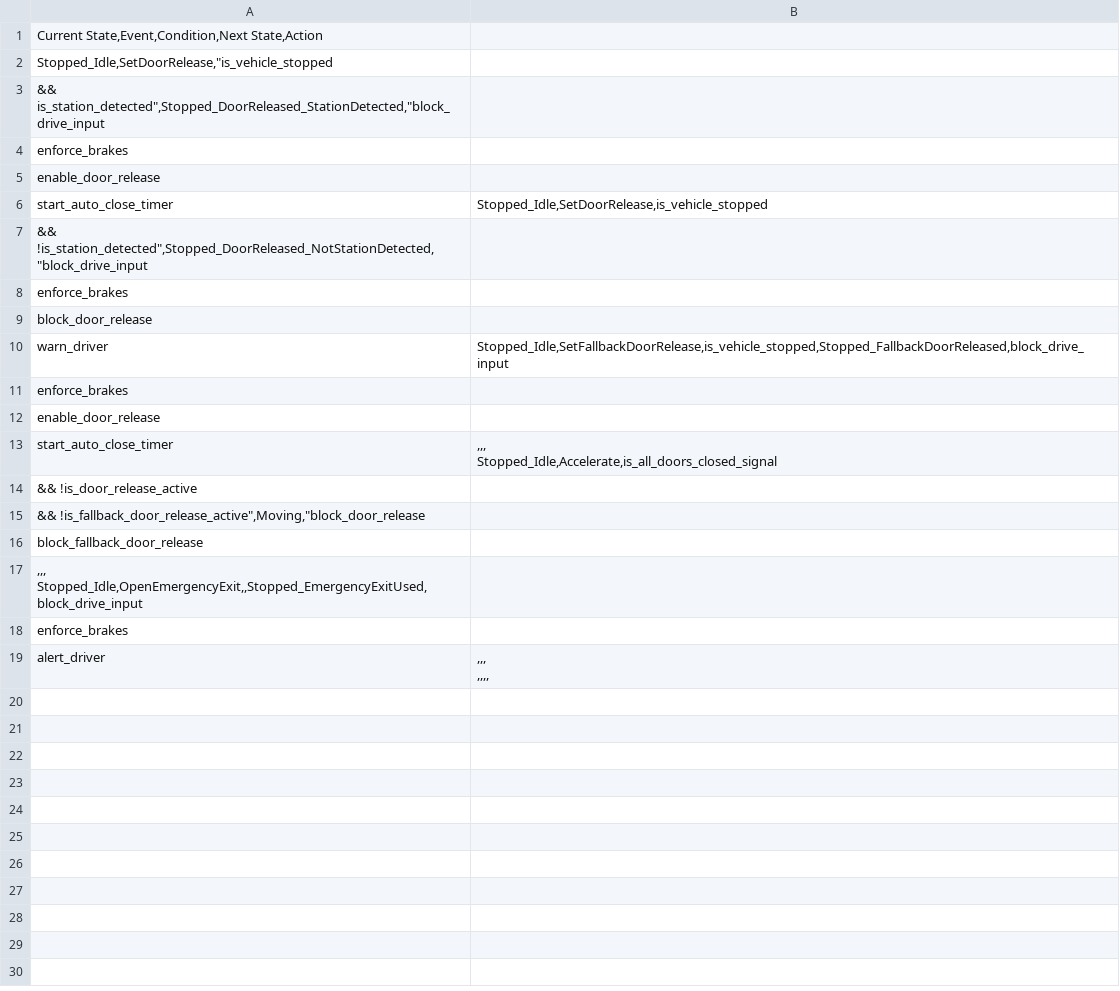
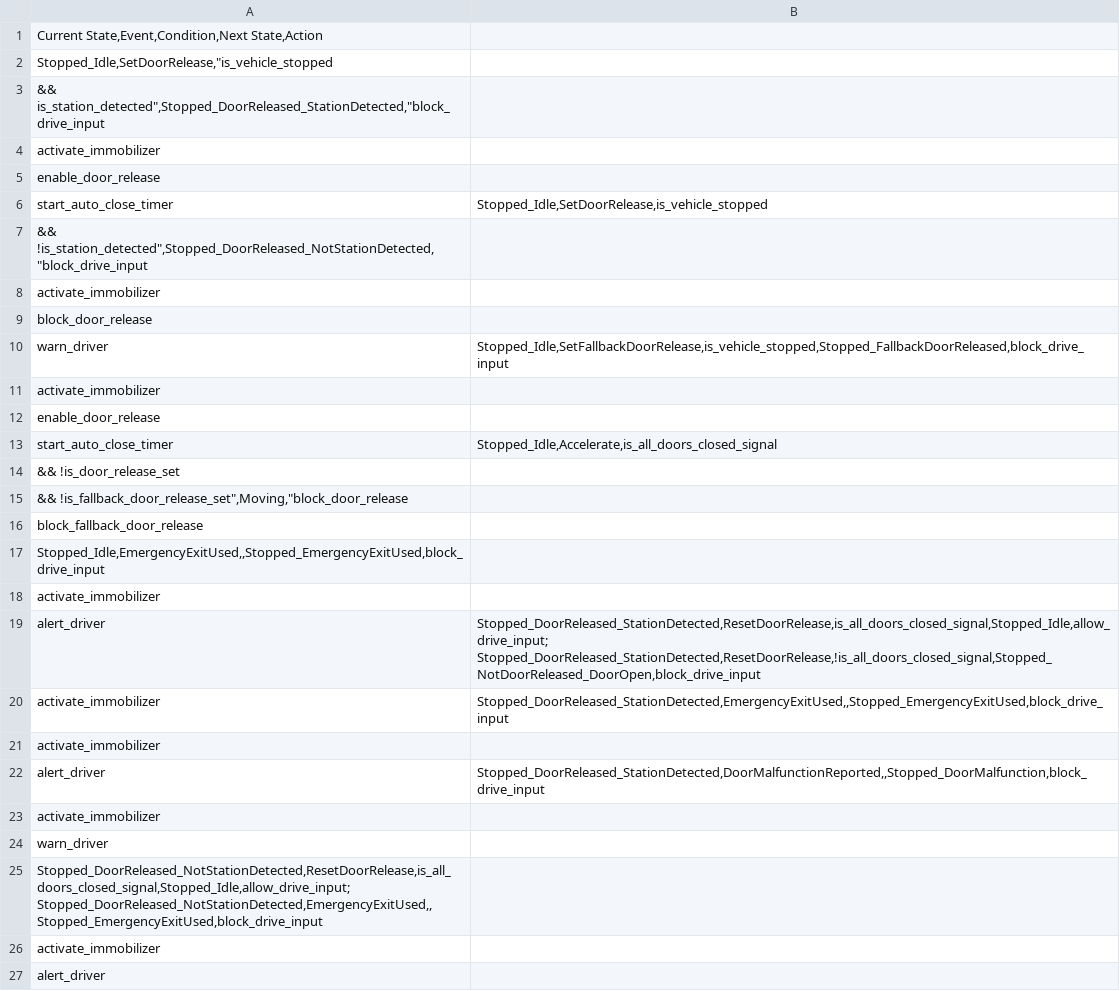
Before and after one commit to paetzholdt/CANRepo, a CSV file: docs/door-safety/transition_diagram.csv, drawn as a sheet.

Commit message:
Expand door safety transition table with additional stopped-state transitions

```diff
--- a/docs/door-safety/transition_diagram.csv
+++ b/docs/door-safety/transition_diagram.csv
@@ -3,3 +3,3 @@ Stopped_Idle,SetDoorRelease,"is_vehicle_stopped
 && is_station_detected",Stopped_DoorReleased_StationDetected,"block_drive_input;
-enforce_brakes;
+activate_immobilizer;
 enable_door_release;
@@ -8,3 +8,3 @@ Stopped_Idle,SetDoorRelease,"is_vehicle_stopped
 && !is_station_detected",Stopped_DoorReleased_NotStationDetected,"block_drive_input;
-enforce_brakes;
+activate_immobilizer;
 block_door_release;
@@ -12,17 +12,27 @@ warn_driver;"
 Stopped_Idle,SetFallbackDoorRelease,is_vehicle_stopped,Stopped_FallbackDoorReleased,"block_drive_input;
-enforce_brakes;
+activate_immobilizer;
 enable_door_release;
-start_auto_close_timer;",,,
-Stopped_Idle,Accelerate,"is_all_doors_closed_signal
-&& !is_door_release_active
-&& !is_fallback_door_release_active",Moving,"block_door_release;
+start_auto_close_timer;"
+Stopped_Idle,Accelerate,"is_all_doors_closed_signal
+&& !is_door_release_set
+&& !is_fallback_door_release_set",Moving,"block_door_release;
 block_fallback_door_release;
-",,,
-Stopped_Idle,OpenEmergencyExit,,Stopped_EmergencyExitUsed,"block_drive_input;
-enforce_brakes;
-alert_driver;",,,
-
-
-
-,,,,
-
+"
+Stopped_Idle,EmergencyExitUsed,,Stopped_EmergencyExitUsed,"block_drive_input;
+activate_immobilizer;
+alert_driver;"
+Stopped_DoorReleased_StationDetected,ResetDoorRelease,is_all_doors_closed_signal,Stopped_Idle,allow_drive_input;
+Stopped_DoorReleased_StationDetected,ResetDoorRelease,!is_all_doors_closed_signal,Stopped_NotDoorReleased_DoorOpen,"block_drive_input;
+activate_immobilizer;"
+Stopped_DoorReleased_StationDetected,EmergencyExitUsed,,Stopped_EmergencyExitUsed,"block_drive_input;
+activate_immobilizer;
+alert_driver;"
+Stopped_DoorReleased_StationDetected,DoorMalfunctionReported,,Stopped_DoorMalfunction,"block_drive_input;
+activate_immobilizer;
+warn_driver;
+"
+Stopped_DoorReleased_NotStationDetected,ResetDoorRelease,is_all_doors_closed_signal,Stopped_Idle,allow_drive_input;
+Stopped_DoorReleased_NotStationDetected,EmergencyExitUsed,,Stopped_EmergencyExitUsed,"block_drive_input;
+activate_immobilizer;
+alert_driver;"
+
```
Also changed, not shown: 1 other file.
